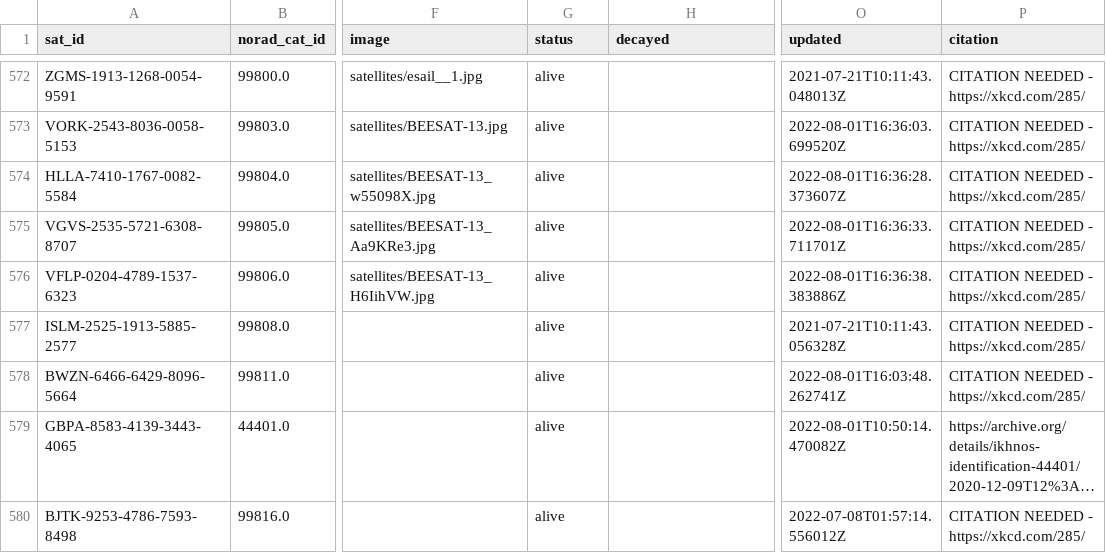
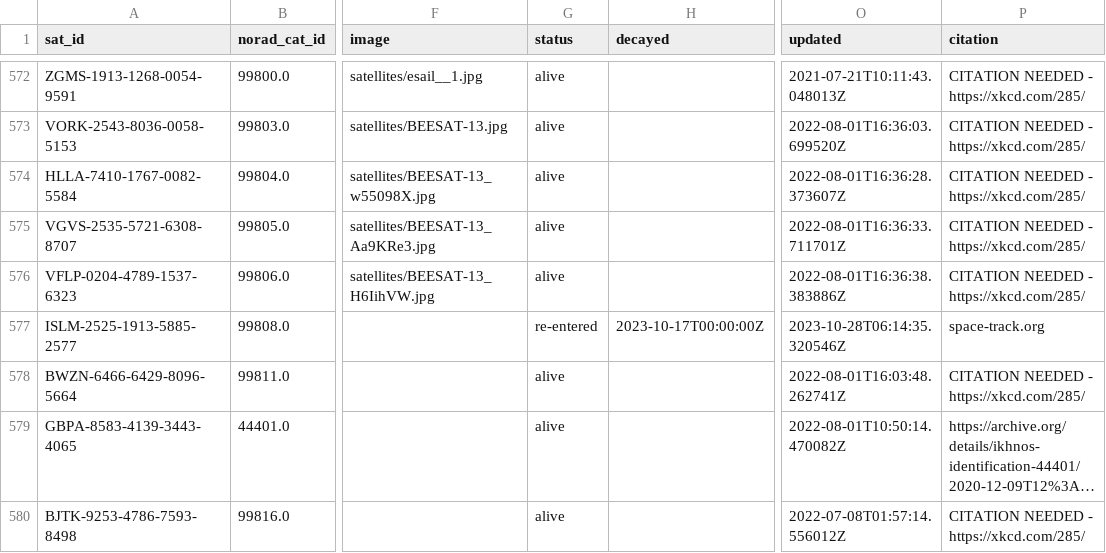
Before and after one commit to Sibizwan5/amateur-satellite-database, a CSV file: data/satnogs.csv, drawn as a sheet; only a part is shown, gaps mark what is left out; long unchanged cells end in …; the diff covers the shown part only; the diff names each change by its address in the sheet, - before the commit and + after, or states it on an @@ line.

```diff
--- a/data/satnogs.csv
+++ b/data/satnogs.csv
-G577 (status): alive
+G577 (status): re-entered
-H577 (decayed): (empty)
+H577 (decayed): 2023-10-17T00:00:00Z
-O577 (updated): 2021-07-21T10:11:43.056328Z
+O577 (updated): 2023-10-28T06:14:35.320546Z
-P577 (citation): CITATION NEEDED - https://xkcd.com/285/
+P577 (citation): space-track.org
```
Also changed, not shown: 62 edited cells elsewhere in this file, 1 other file.
